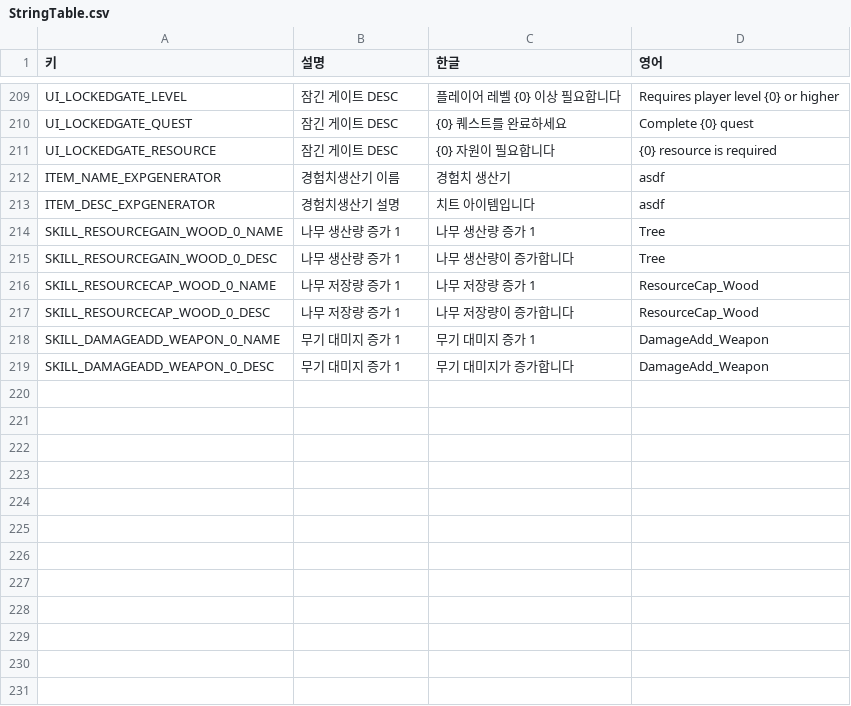
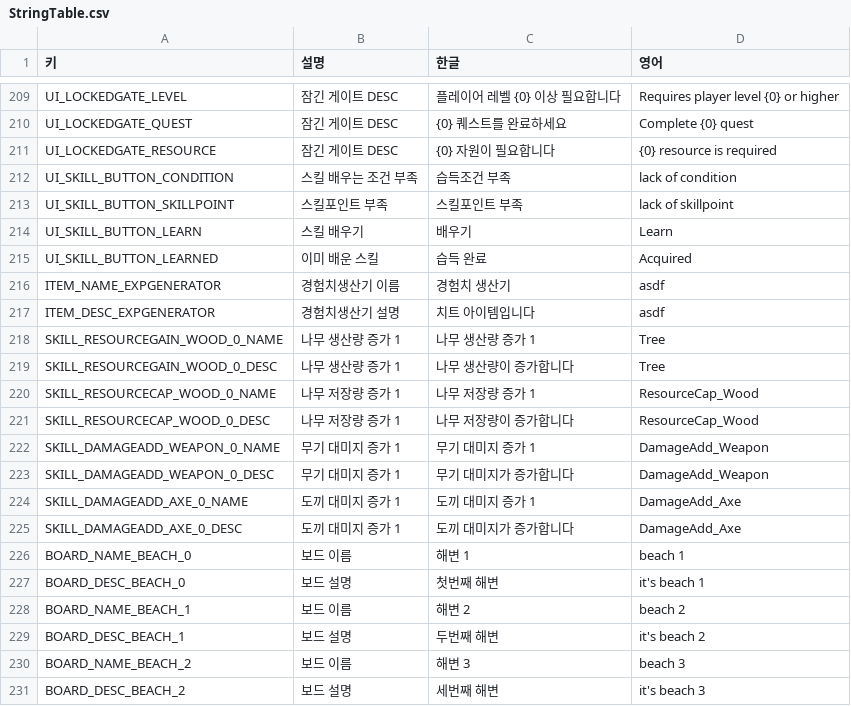
Before and after one commit to illwsion/MergeIsland, a CSV file: Assets/Resources/StringTable.csv, drawn as a sheet; only a part is shown, gaps mark what is left out.

Commit message:
SkillInfo UI 작업, 스킬효과 적용

```diff
--- a/Assets/Resources/StringTable.csv
+++ b/Assets/Resources/StringTable.csv
@@ -211,2 +211,6 @@ UI_LOCKEDGATE_QUEST,잠긴 게이트 DESC,{0} 퀘스트를 완료하세요,Compl
 UI_LOCKEDGATE_RESOURCE,잠긴 게이트 DESC,{0} 자원이 필요합니다,{0} resource is required
+UI_SKILL_BUTTON_CONDITION,스킬 배우는 조건 부족,습득조건 부족,lack of condition
+UI_SKILL_BUTTON_SKILLPOINT,스킬포인트 부족,스킬포인트 부족,lack of skillpoint
+UI_SKILL_BUTTON_LEARN,스킬 배우기,배우기,Learn
+UI_SKILL_BUTTON_LEARNED,이미 배운 스킬,습득 완료,Acquired
 ITEM_NAME_EXPGENERATOR,경험치생산기 이름,경험치 생산기,asdf
@@ -219 +223,9 @@ SKILL_DAMAGEADD_WEAPON_0_NAME,무기 대미지 증가 1,무기 대미지 증가
 SKILL_DAMAGEADD_WEAPON_0_DESC,무기 대미지 증가 1,무기 대미지가 증가합니다,DamageAdd_Weapon
+SKILL_DAMAGEADD_AXE_0_NAME,도끼 대미지 증가 1,도끼 대미지 증가 1,DamageAdd_Axe
+SKILL_DAMAGEADD_AXE_0_DESC,도끼 대미지 증가 1,도끼 대미지가 증가합니다,DamageAdd_Axe
+BOARD_NAME_BEACH_0,보드 이름,해변 1,beach 1
+BOARD_DESC_BEACH_0,보드 설명,첫번째 해변,it's beach 1
+BOARD_NAME_BEACH_1,보드 이름,해변 2,beach 2
+BOARD_DESC_BEACH_1,보드 설명,두번째 해변,it's beach 2
+BOARD_NAME_BEACH_2,보드 이름,해변 3,beach 3
+BOARD_DESC_BEACH_2,보드 설명,세번째 해변,it's beach 3
```
Also changed, not shown: Assets/Resources/BoardGateTable.csv, Assets/Resources/BoardTable.csv, 37 other files.
